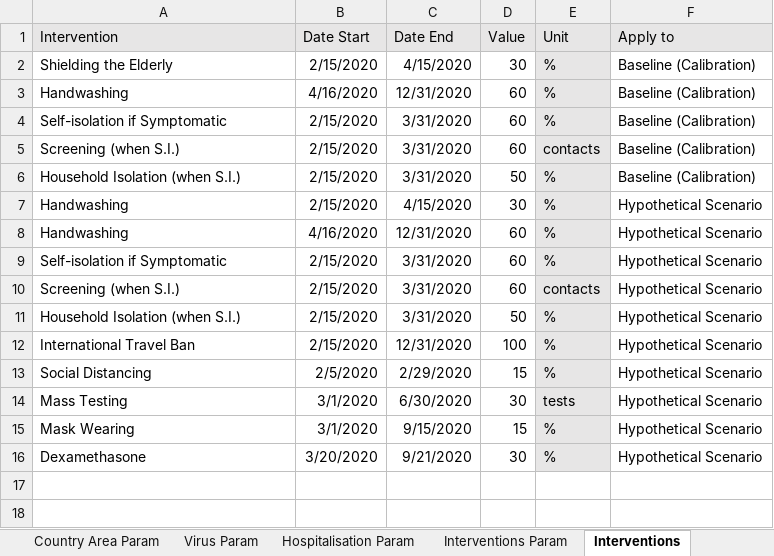
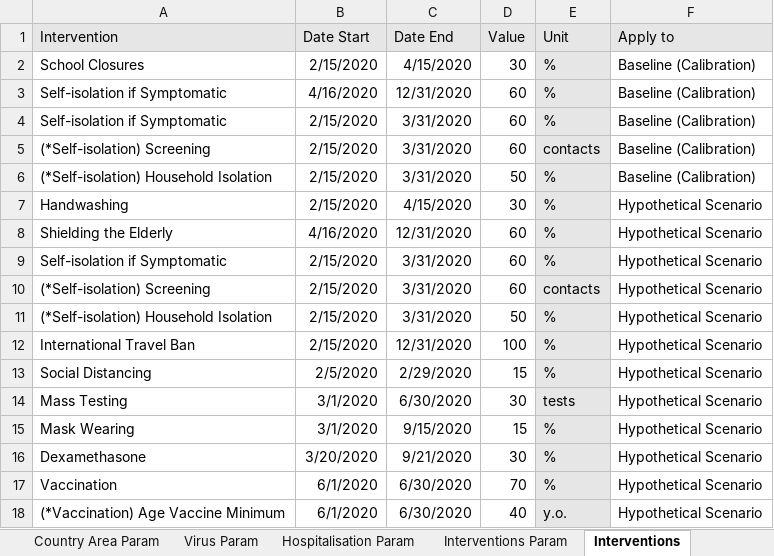
Before and after one commit to ocelhay/como, an Excel workbook: Template_CoMoCOVID-19App.xlsx, sheet Interventions, drawn as a sheet; values as stored, in another font and other column widths than the file's, no borders; the diff names each change by its address in the sheet, - before the commit and + after, or states it on an @@ line.

Commit message:
rename interventions

```diff
--- a/Template_CoMoCOVID-19App.xlsx (sheet Interventions)
+++ b/Template_CoMoCOVID-19App.xlsx (sheet Interventions)
-A2 (Intervention): Shielding the Elderly
+A2 (Intervention): School Closures
-A3 (Intervention): Handwashing
+A3 (Intervention): Self-isolation if Symptomatic
-A5 (Intervention): Screening (when S.I.)
+A5 (Intervention): (*Self-isolation) Screening
-A6 (Intervention): Household Isolation (when S.I.)
+A6 (Intervention): (*Self-isolation) Household Isolation
-A8 (Intervention): Handwashing
+A8 (Intervention): Shielding the Elderly
-A10 (Intervention): Screening (when S.I.)
+A10 (Intervention): (*Self-isolation) Screening
-A11 (Intervention): Household Isolation (when S.I.)
+A11 (Intervention): (*Self-isolation) Household Isolation
+row 17: Vaccination | 6/1/2020 | 6/30/2020 | 70 | % | Hypothetical Scenario
+row 18: (*Vaccination) Age Vaccine Minimum | 6/1/2020 | 6/30/2020 | 40 | y.o. | Hypothetical Scenario
```
Also changed, not shown: sheet Instructions, formulas that keep their value.
